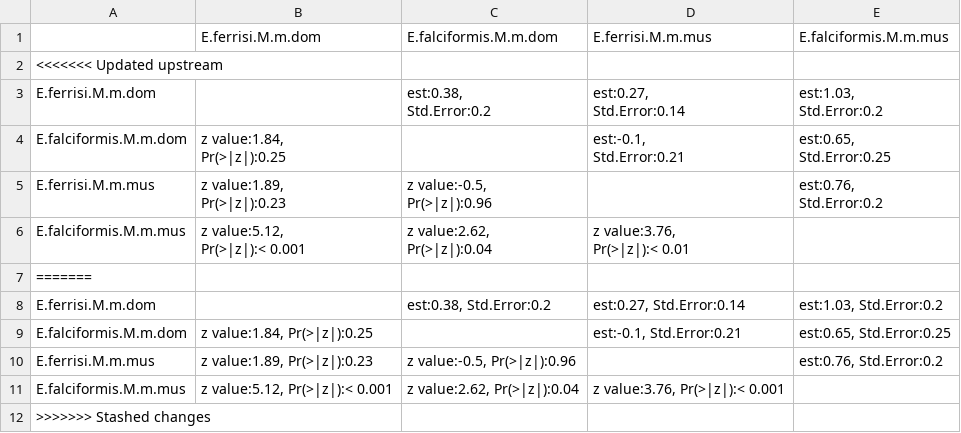
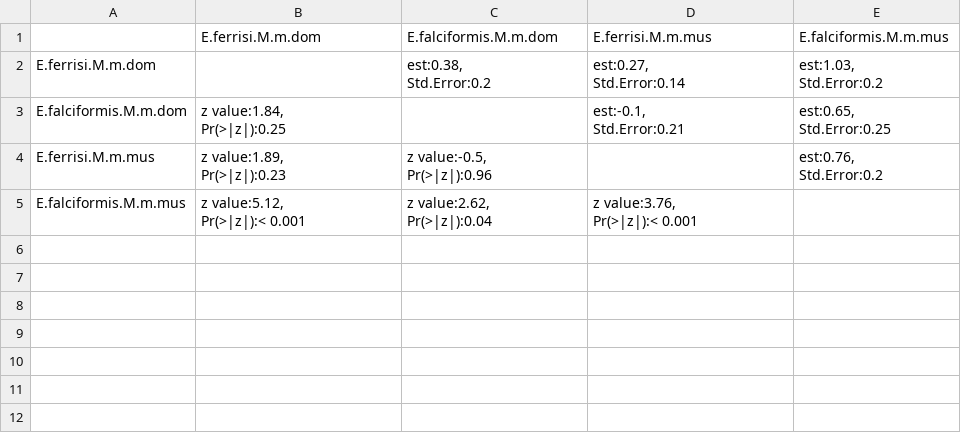
Before and after one commit to alicebalard/Article_RelatedParasitesResTol, a CSV file: figures/posthocImpSPECIES.csv, drawn as a sheet.

```diff
--- a/figures/posthocImpSPECIES.csv
+++ b/figures/posthocImpSPECIES.csv
@@ -1,3 +1,2 @@
 "","E.ferrisi.M.m.dom","E.falciformis.M.m.dom","E.ferrisi.M.m.mus","E.falciformis.M.m.mus"
-<<<<<<< Updated upstream
 "E.ferrisi.M.m.dom","","est:0.38,
@@ -14,11 +13,5 @@ Pr(>|z|):0.96","","est:0.76,
 Std.Error:0.2"
-"E.falciformis.M.m.mus","z value:5.12,
-Pr(>|z|):< 0.001","z value:2.62,
-Pr(>|z|):0.04","z value:3.76,
-Pr(>|z|):< 0.01",""
-=======
-"E.ferrisi.M.m.dom","","est:0.38, Std.Error:0.2","est:0.27, Std.Error:0.14","est:1.03, Std.Error:0.2"
-"E.falciformis.M.m.dom","z value:1.84, Pr(>|z|):0.25","","est:-0.1, Std.Error:0.21","est:0.65, Std.Error:0.25"
-"E.ferrisi.M.m.mus","z value:1.89, Pr(>|z|):0.23","z value:-0.5, Pr(>|z|):0.96","","est:0.76, Std.Error:0.2"
-"E.falciformis.M.m.mus","z value:5.12, Pr(>|z|):< 0.001","z value:2.62, Pr(>|z|):0.04","z value:3.76, Pr(>|z|):< 0.001",""
->>>>>>> Stashed changes
+"E.falciformis.M.m.mus","z value:5.12,
+Pr(>|z|):< 0.001","z value:2.62,
+Pr(>|z|):0.04","z value:3.76,
+Pr(>|z|):< 0.001",""
```
Also changed, not shown: data/fecesForELISA.csv, figures/posthocImpSTRAINS.csv, 12 other files.
